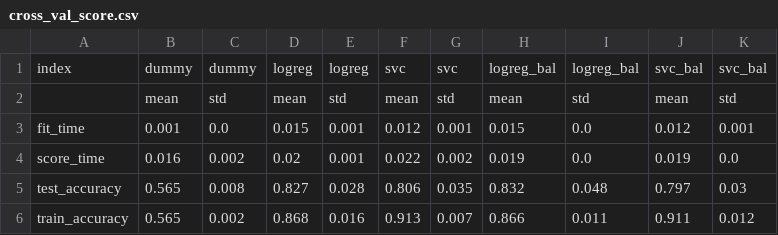
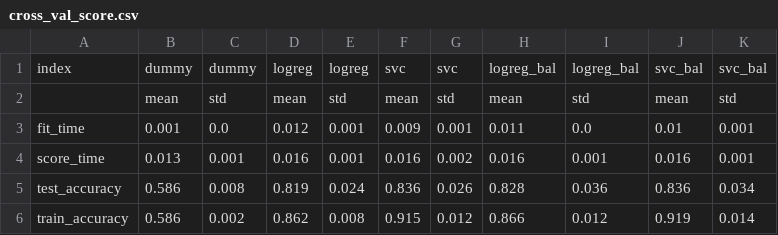
Before and after one commit to UBC-MDS/DSCI-552-2425-team35, a CSV file: results/tables/cross_val_score.csv, drawn as a sheet; only a part is shown; the diff covers the shown part only.

```diff
--- a/results/tables/cross_val_score.csv
+++ b/results/tables/cross_val_score.csv
@@ -2,5 +2,5 @@ index,dummy,dummy,logreg,logreg,svc,svc,logreg_bal,logreg_bal,svc_bal,svc_bal
 ,mean,std,mean,std,mean,std,mean,std,mean,std
-fit_time,0.001,0.0,0.015,0.001,0.012,0.001,0.015,0.0,0.012,0.001
-score_time,0.016,0.002,0.02,0.001,0.022,0.002,0.019,0.0,0.019,0.0
-test_accuracy,0.565,0.008,0.827,0.028,0.806,0.035,0.832,0.048,0.797,0.03
-train_accuracy,0.565,0.002,0.868,0.016,0.913,0.007,0.866,0.011,0.911,0.012
+fit_time,0.001,0.0,0.012,0.001,0.009,0.001,0.011,0.0,0.01,0.001
+score_time,0.013,0.001,0.016,0.001,0.016,0.002,0.016,0.001,0.016,0.001
+test_accuracy,0.586,0.008,0.819,0.024,0.836,0.026,0.828,0.036,0.836,0.034
+train_accuracy,0.586,0.002,0.862,0.008,0.915,0.012,0.866,0.012,0.919,0.014
```
Also changed, not shown: 48 edited cells elsewhere in this file, data/processed/test_df.csv, data/processed/train_df.csv, 15 other files.
